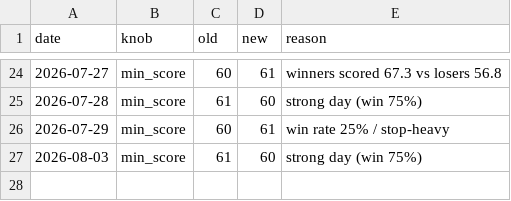
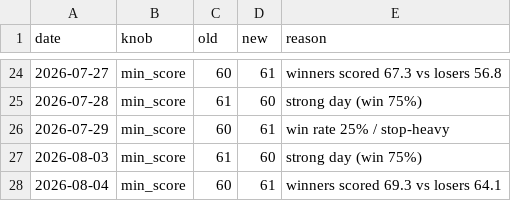
Before and after one commit to Arnav2412/trading-bot, a CSV file: reports/learning_log.csv, drawn as a sheet; only a part is shown, gaps mark what is left out; the diff names each change by its address in the sheet, - before the commit and + after, or states it on an @@ line.

```diff
--- a/reports/learning_log.csv
+++ b/reports/learning_log.csv
+row 28: 2026-08-04 | min_score | 60 | 61 | winners scored 69.3 vs losers 64.1
```
Also changed, not shown: reports/history.csv, 3 other files.
